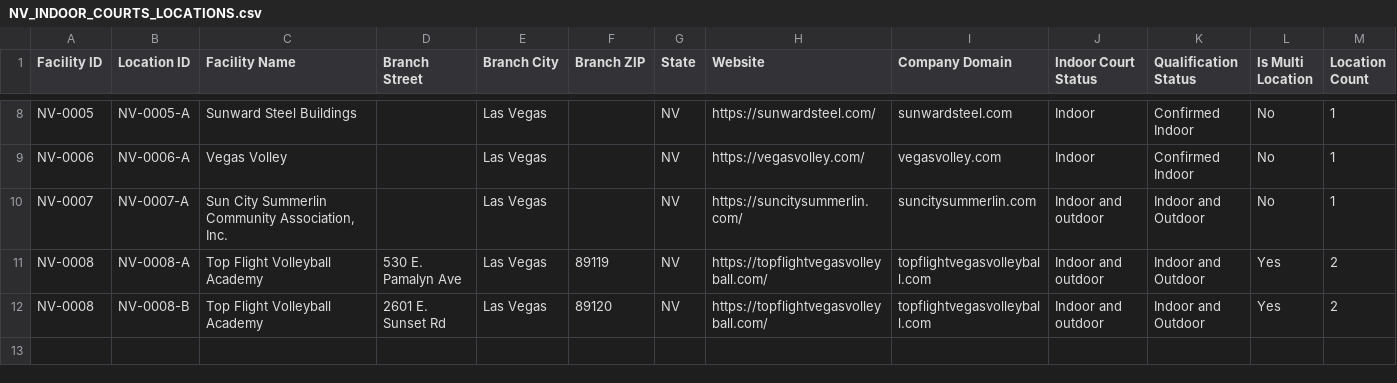
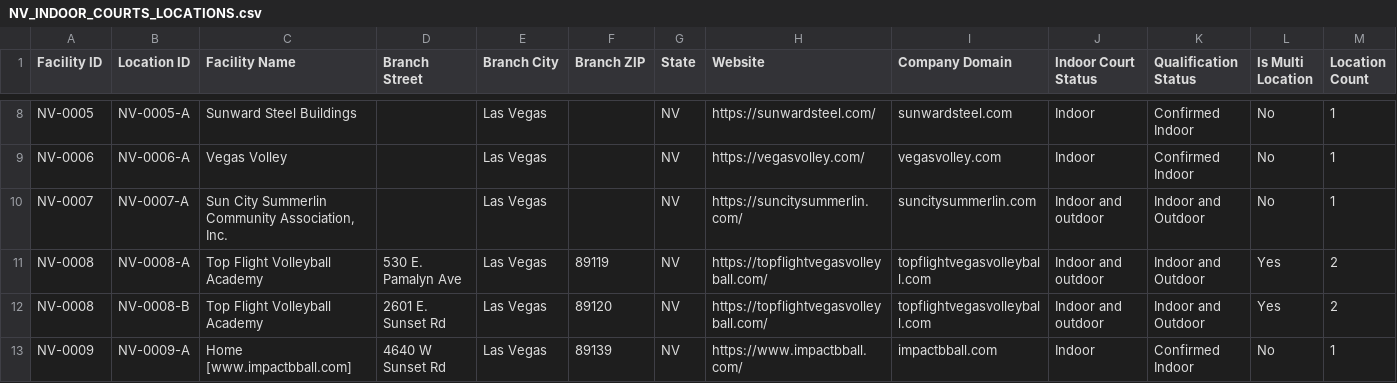
Before and after one commit to devangOA/autopilot-statewise-list-builder, a CSV file: NV_INDOOR_COURTS_LOCATIONS.csv, drawn as a sheet; only a part is shown, gaps mark what is left out; rows hold the shown columns only; the diff names each change by its address in the sheet, - before the commit and + after, or states it on an @@ line.

```diff
--- a/NV_INDOOR_COURTS_LOCATIONS.csv
+++ b/NV_INDOOR_COURTS_LOCATIONS.csv
+row 13: NV-0009 | NV-0009-A | Home [www.impactbball.com] | 4640 W Sunset Rd | Las Vegas | 89139 | NV | https://www.impactbball.com/ | impactbball.com | Indoor | Confirmed Indoor | No | 1
```
Also changed, not shown: NV_INDOOR_COURTS_N8N_READY_WITH_CANDIDATE_EMAILS.csv, NV_INDOOR_COURTS_NEEDS_REVIEW.csv.
